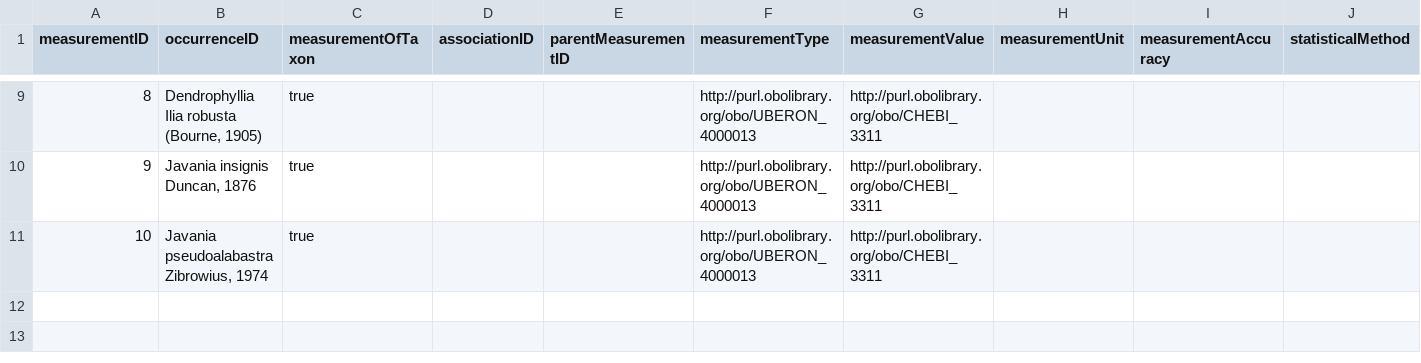
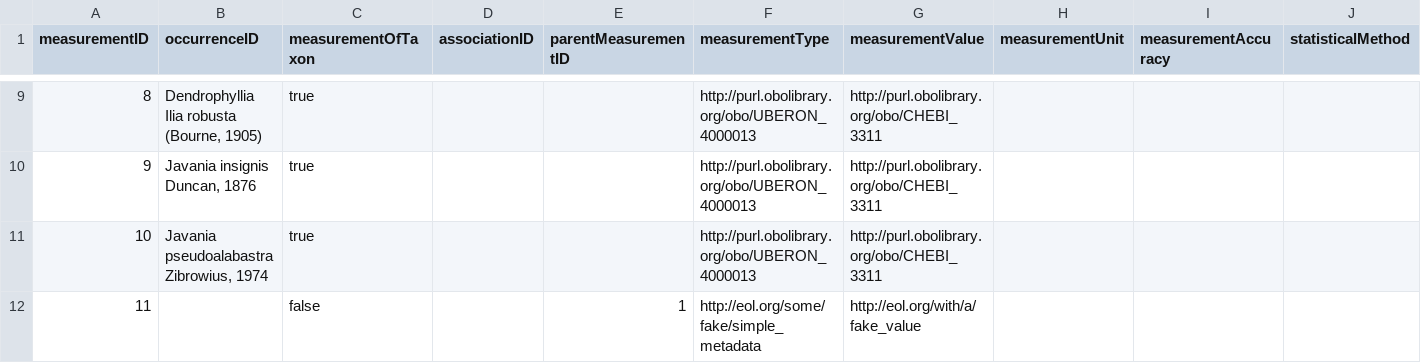
Before and after one commit to EOL/harvesting, a TSV file: spec/files/mineralogy/measurement_or_fact.tsv, drawn as a sheet; only a part is shown, gaps mark what is left out; rows hold the shown columns only; the diff names each change by its address in the sheet, - before the commit and + after, or states it on an @@ line.

Commit message:
Metadata being read.

```diff
--- a/spec/files/mineralogy/measurement_or_fact.tsv
+++ b/spec/files/mineralogy/measurement_or_fact.tsv
+row 12: 11 |  | false |  | 1 | http://eol.org/some/fake/simple_metadata | http://eol.org/with/a/fake_value
```
Also changed, not shown: 8 other files.
